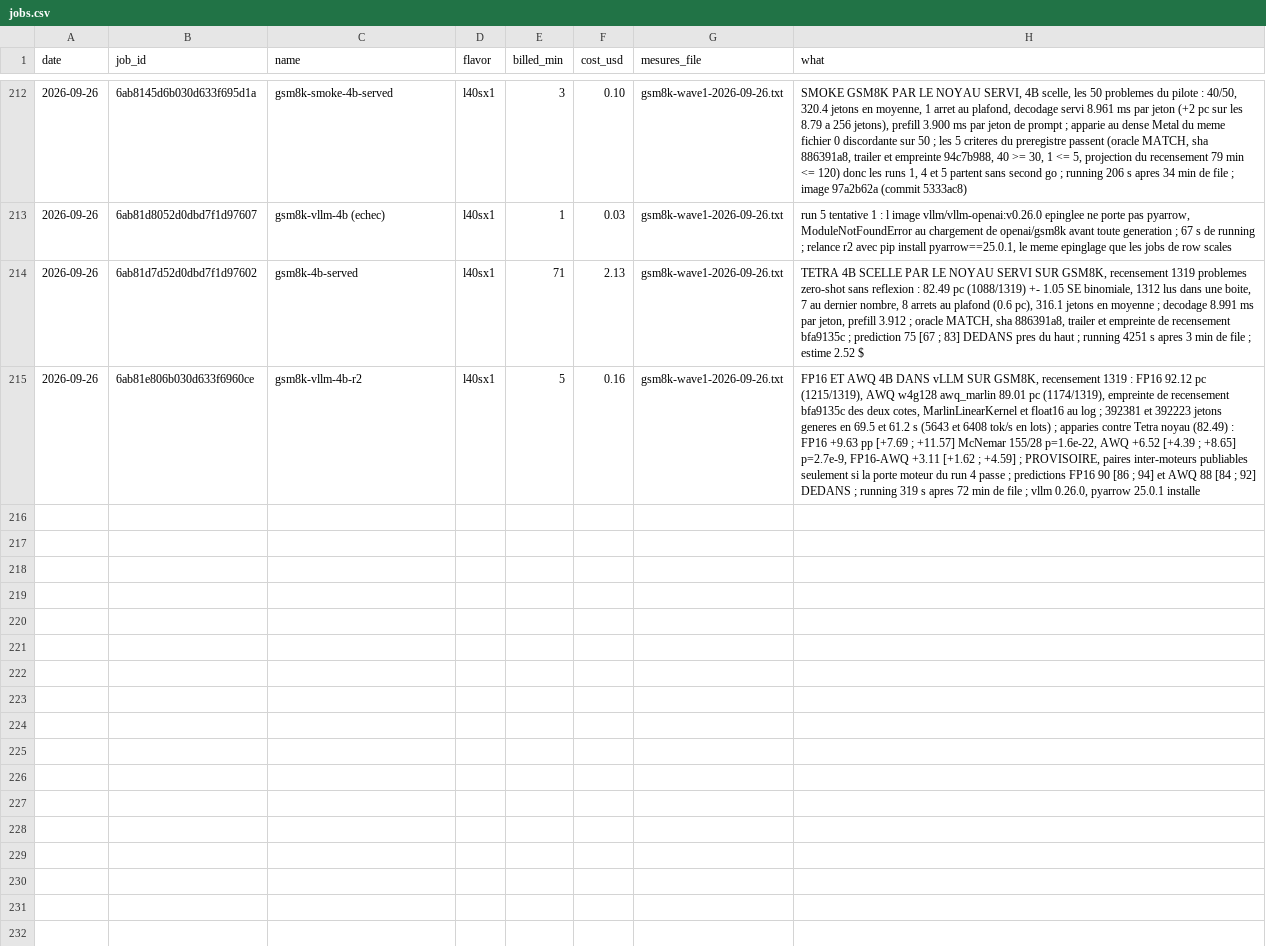
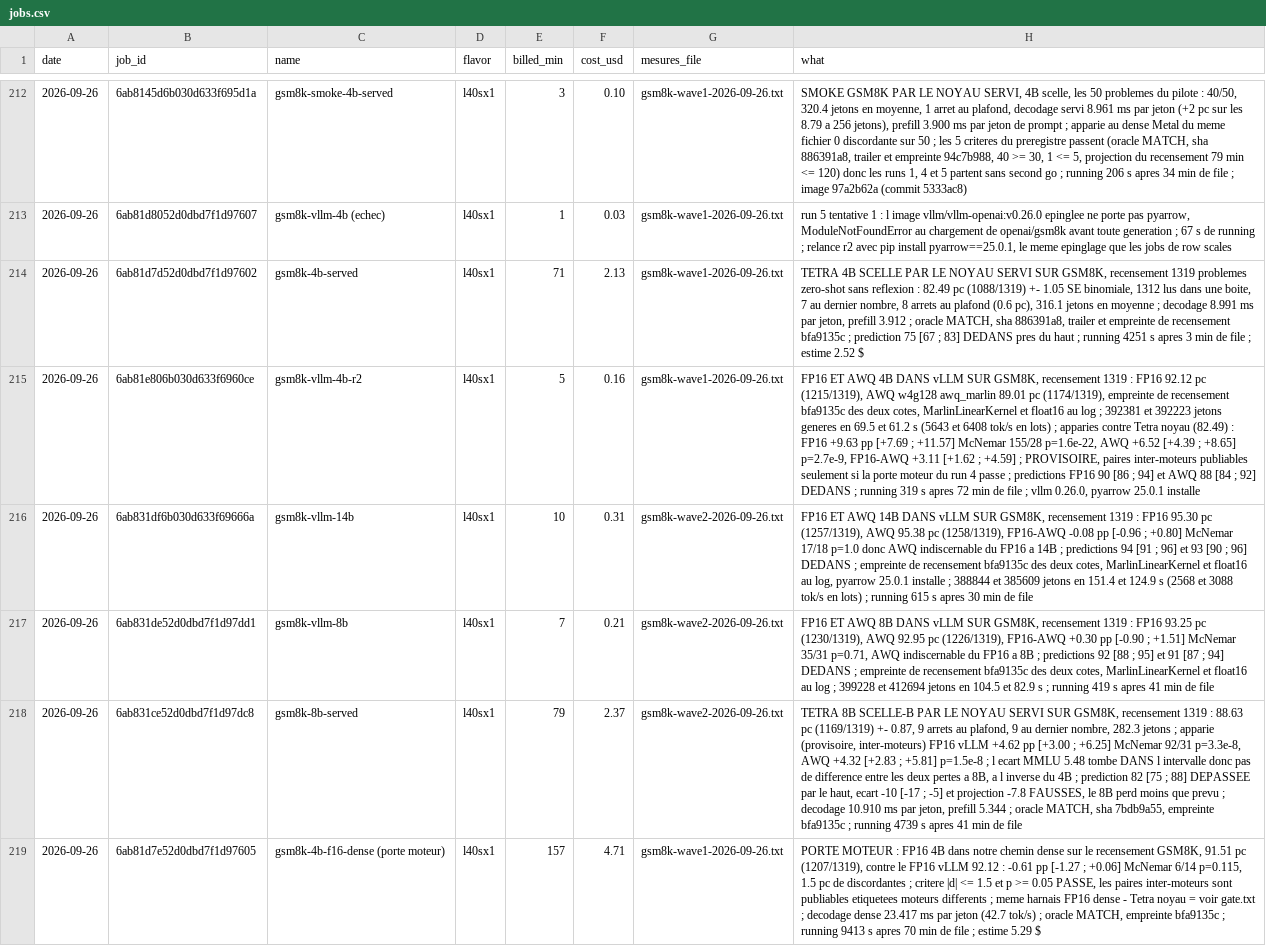
Before and after one commit to pjmalandrino/llvq, a CSV file: docs/data/jobs.csv, drawn as a sheet; only a part is shown, gaps mark what is left out; the diff names each change by its address in the sheet, - before the commit and + after, or states it on an @@ line.

```diff
--- a/docs/data/jobs.csv
+++ b/docs/data/jobs.csv
+row 216: 2026-09-26 | 6ab831df6b030d633f69666a | gsm8k-vllm-14b | l40sx1 | 10 | 0.31 | gsm8k-wave2-2026-09-26.txt | FP16 ET AWQ 14B DANS vLLM SUR GSM8K, recensement 1319 : FP16 95.30 pc (1257/1319), AWQ 95.38 pc (1258/1319), FP16-AWQ -0.08 pp [-0.96 ; +0.80] McNemar 17/18 p=1.0 donc AWQ indiscernable du FP16 a 14B ; predictions 94 [91 ; 96] et 93 [90 ; 96] DEDANS ; empreinte de recensement bfa9135c des deux cotes, MarlinLinearKernel et float16 au log, pyarrow 25.0.1 installe ; 388844 et 385609 jetons en 151.4 et 124.9 s (2568 et 3088 tok/s en lots) ; running 615 s apres 30 min de file
+row 217: 2026-09-26 | 6ab831de52d0dbd7f1d97dd1 | gsm8k-vllm-8b | l40sx1 | 7 | 0.21 | gsm8k-wave2-2026-09-26.txt | FP16 ET AWQ 8B DANS vLLM SUR GSM8K, recensement 1319 : FP16 93.25 pc (1230/1319), AWQ 92.95 pc (1226/1319), FP16-AWQ +0.30 pp [-0.90 ; +1.51] McNemar 35/31 p=0.71, AWQ indiscernable du FP16 a 8B ; predictions 92 [88 ; 95] et 91 [87 ; 94] DEDANS ; empreinte de recensement bfa9135c des deux cotes, MarlinLinearKernel et float16 au log ; 399228 et 412694 jetons en 104.5 et 82.9 s ; running 419 s apres 41 min de file
+row 218: 2026-09-26 | 6ab831ce52d0dbd7f1d97dc8 | gsm8k-8b-served | l40sx1 | 79 | 2.37 | gsm8k-wave2-2026-09-26.txt | TETRA 8B SCELLE-B PAR LE NOYAU SERVI SUR GSM8K, recensement 1319 : 88.63 pc (1169/1319) +- 0.87, 9 arrets au plafond, 9 au dernier nombre, 282.3 jetons ; apparie (provisoire, inter-moteurs) FP16 vLLM +4.62 pp [+3.00 ; +6.25] McNemar 92/31 p=3.3e-8, AWQ +4.32 [+2.83 ; +5.81] p=1.5e-8 ; l ecart MMLU 5.48 tombe DANS l intervalle donc pas de difference entre les deux pertes a 8B, a l inverse du 4B ; prediction 82 [75 ; 88] DEPASSEE par le haut, ecart -10 [-17 ; -5] et projection -7.8 FAUSSES, le 8B perd moins que prevu ; decodage 10.910 ms par jeton, prefill 5.344 ; oracle MATCH, sha 7bdb9a55, empreinte bfa9135c ; running 4739 s apres 41 min de file
+row 219: 2026-09-26 | 6ab81d7e52d0dbd7f1d97605 | gsm8k-4b-f16-dense (porte moteur) | l40sx1 | 157 | 4.71 | gsm8k-wave1-2026-09-26.txt | PORTE MOTEUR : FP16 4B dans notre chemin dense sur le recensement GSM8K, 91.51 pc (1207/1319), contre le FP16 vLLM 92.12 : -0.61 pp [-1.27 ; +0.06] McNemar 6/14 p=0.115, 1.5 pc de discordantes ; critere |d| <= 1.5 et p >= 0.05 PASSE, les paires inter-moteurs sont publiables etiquetees moteurs differents ; meme harnais FP16 dense - Tetra noyau = voir gate.txt ; decodage dense 23.417 ms par jeton (42.7 tok/s) ; oracle MATCH, empreinte bfa9135c ; running 9413 s apres 70 min de file ; estime 5.29 $
```
Also changed, not shown: 31 other files.
